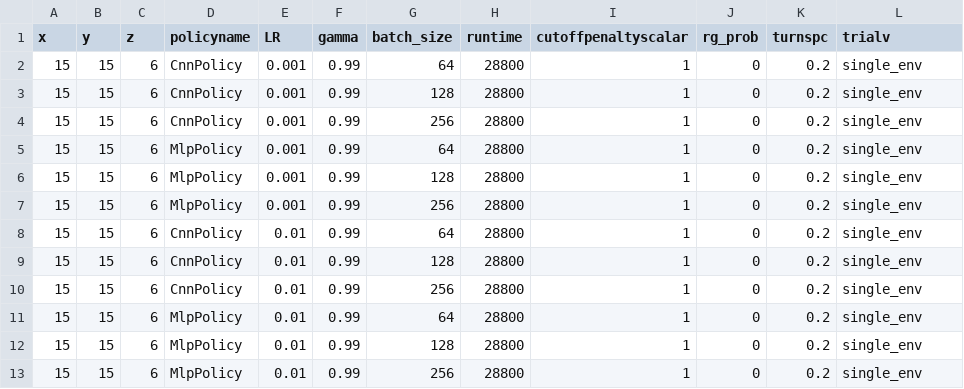
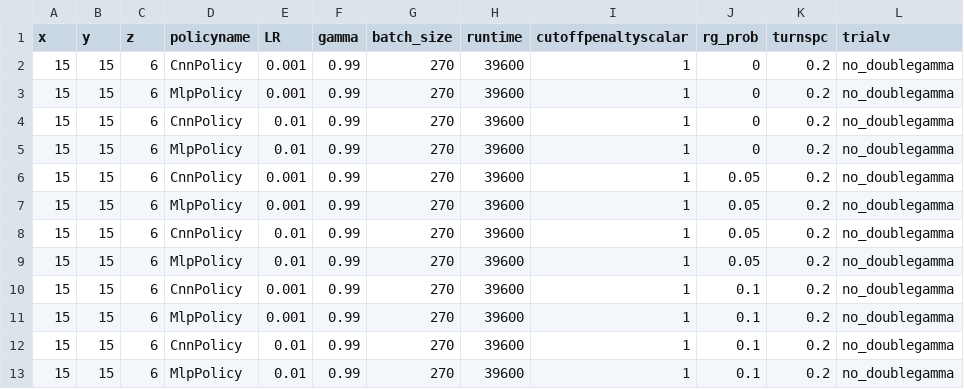
Before and after one commit to bogglem/MineSequencing, a CSV file: jobarrays/RG0_katana_job_input.csv, drawn as a sheet.

Commit message:
updated katana run

```diff
--- a/jobarrays/RG0_katana_job_input.csv
+++ b/jobarrays/RG0_katana_job_input.csv
@@ -1,13 +1,13 @@
 x,y,z,policyname,LR,gamma,batch_size,runtime,cutoffpenaltyscalar,rg_prob,turnspc,trialv
-15,15,6,CnnPolicy,0.001,0.99,64,28800,1,0,0.2,single_env
-15,15,6,CnnPolicy,0.001,0.99,128,28800,1,0,0.2,single_env
-15,15,6,CnnPolicy,0.001,0.99,256,28800,1,0,0.2,single_env
-15,15,6,MlpPolicy,0.001,0.99,64,28800,1,0,0.2,single_env
-15,15,6,MlpPolicy,0.001,0.99,128,28800,1,0,0.2,single_env
-15,15,6,MlpPolicy,0.001,0.99,256,28800,1,0,0.2,single_env
-15,15,6,CnnPolicy,0.01,0.99,64,28800,1,0,0.2,single_env
-15,15,6,CnnPolicy,0.01,0.99,128,28800,1,0,0.2,single_env
-15,15,6,CnnPolicy,0.01,0.99,256,28800,1,0,0.2,single_env
-15,15,6,MlpPolicy,0.01,0.99,64,28800,1,0,0.2,single_env
-15,15,6,MlpPolicy,0.01,0.99,128,28800,1,0,0.2,single_env
-15,15,6,MlpPolicy,0.01,0.99,256,28800,1,0,0.2,single_env
+15,15,6,CnnPolicy,0.001,0.99,270,39600,1,0,0.2,no_doublegamma
+15,15,6,MlpPolicy,0.001,0.99,270,39600,1,0,0.2,no_doublegamma
+15,15,6,CnnPolicy,0.01,0.99,270,39600,1,0,0.2,no_doublegamma
+15,15,6,MlpPolicy,0.01,0.99,270,39600,1,0,0.2,no_doublegamma
+15,15,6,CnnPolicy,0.001,0.99,270,39600,1,0.05,0.2,no_doublegamma
+15,15,6,MlpPolicy,0.001,0.99,270,39600,1,0.05,0.2,no_doublegamma
+15,15,6,CnnPolicy,0.01,0.99,270,39600,1,0.05,0.2,no_doublegamma
+15,15,6,MlpPolicy,0.01,0.99,270,39600,1,0.05,0.2,no_doublegamma
+15,15,6,CnnPolicy,0.001,0.99,270,39600,1,0.1,0.2,no_doublegamma
+15,15,6,MlpPolicy,0.001,0.99,270,39600,1,0.1,0.2,no_doublegamma
+15,15,6,CnnPolicy,0.01,0.99,270,39600,1,0.1,0.2,no_doublegamma
+15,15,6,MlpPolicy,0.01,0.99,270,39600,1,0.1,0.2,no_doublegamma
```
Also changed, not shown: 1 other file.
